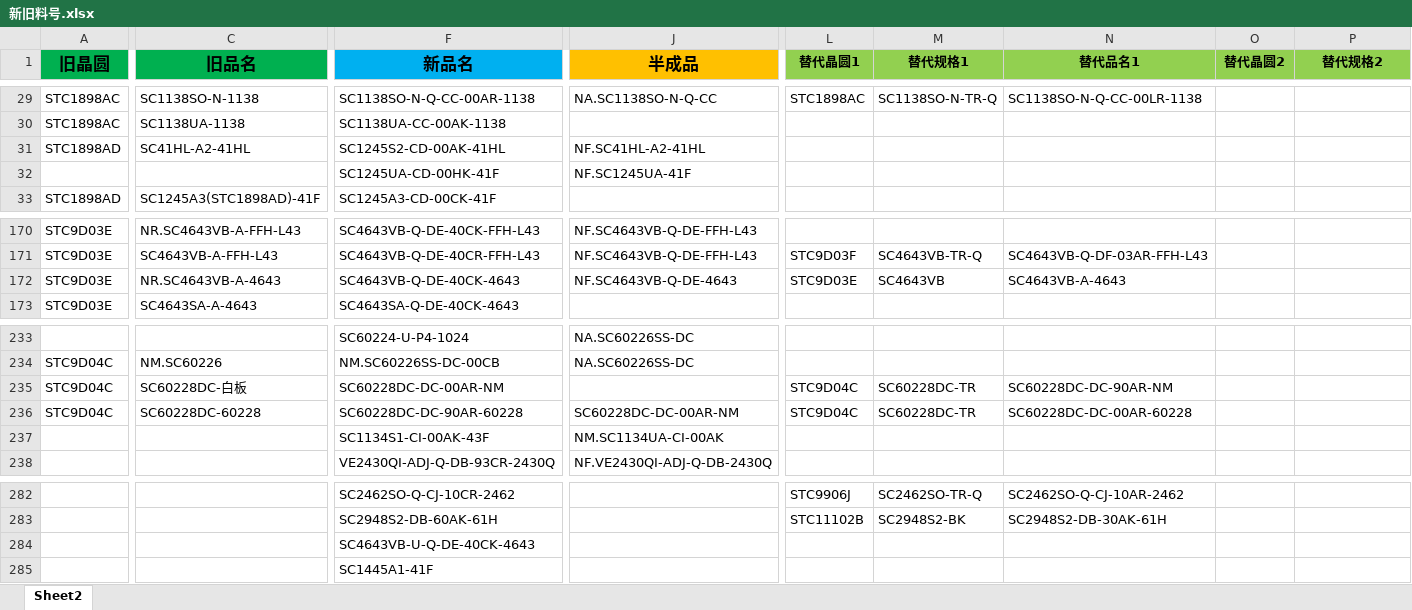
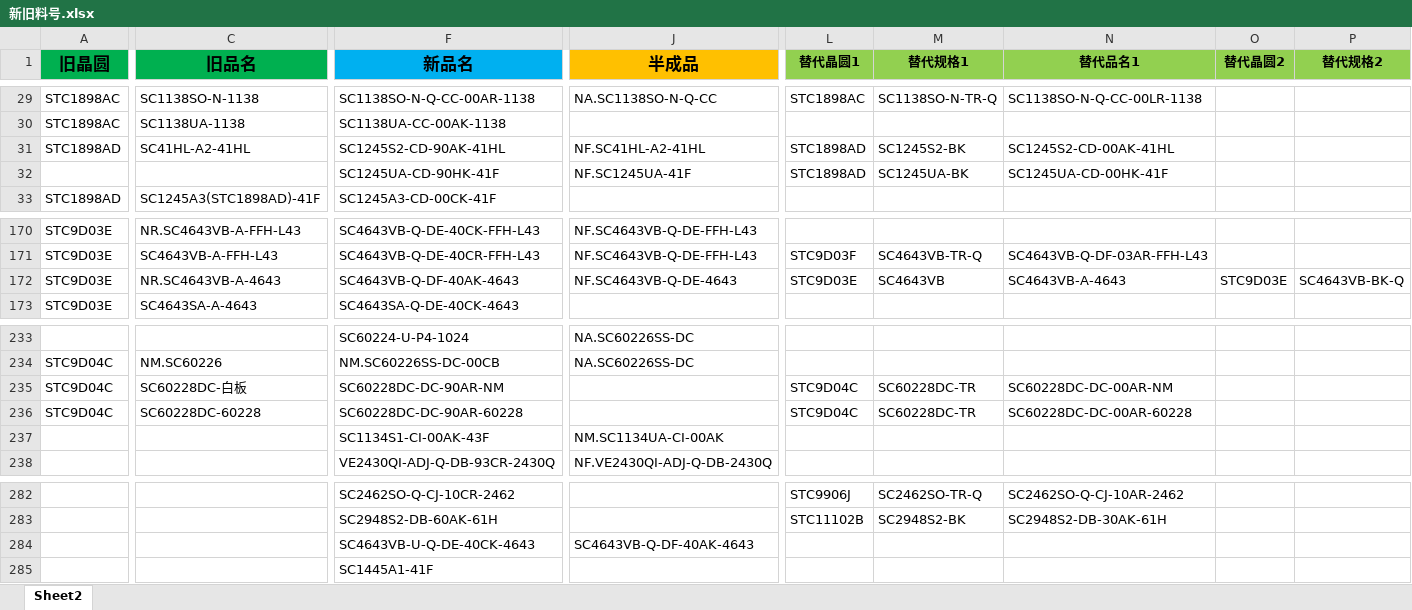
Before and after one commit to TTTriste06/Auto-Replace, an Excel workbook: 新旧料号.xlsx, sheet Sheet2, drawn as a sheet; only a part is shown, gaps mark what is left out; values as stored, in another font and other column widths than the file's, no borders; conditional formats not drawn; the diff covers the shown part only; the diff names each change by its address in the sheet, - before the commit and + after, or states it on an @@ line.

Commit message:
upload 新旧料号.xlsx

```diff
--- a/新旧料号.xlsx (sheet Sheet2)
+++ b/新旧料号.xlsx (sheet Sheet2)
-F31 (新品名): SC1245S2-CD-00AK-41HL
+F31 (新品名): SC1245S2-CD-90AK-41HL
-L31:L32 (替代晶圆1): (empty)
+L31:L32 (替代晶圆1): STC1898AD
-M31 (替代规格1): (empty)
+M31 (替代规格1): SC1245S2-BK
-N31 (替代品名1): (empty)
+N31 (替代品名1): SC1245S2-CD-00AK-41HL
-F32 (新品名): SC1245UA-CD-00HK-41F
+F32 (新品名): SC1245UA-CD-90HK-41F
-M32 (替代规格1): (empty)
+M32 (替代规格1): SC1245UA-BK
-N32 (替代品名1): (empty)
+N32 (替代品名1): SC1245UA-CD-00HK-41F
-F172 (新品名): SC4643VB-Q-DE-40CK-4643
+F172 (新品名): SC4643VB-Q-DF-40AK-4643
-O172 (替代晶圆2): (empty)
+O172 (替代晶圆2): STC9D03E
-P172 (替代规格2): (empty)
+P172 (替代规格2): SC4643VB-BK-Q
-F235 (新品名): SC60228DC-DC-00AR-NM
+F235 (新品名): SC60228DC-DC-90AR-NM
-N235 (替代品名1): SC60228DC-DC-90AR-NM
+N235 (替代品名1): SC60228DC-DC-00AR-NM
-J236 (半成品): SC60228DC-DC-00AR-NM
+J236 (半成品): (empty)
-J284 (半成品): (empty)
+J284 (半成品): SC4643VB-Q-DF-40AK-4643
```
Also changed, not shown: 4 edited cells elsewhere in this sheet.
